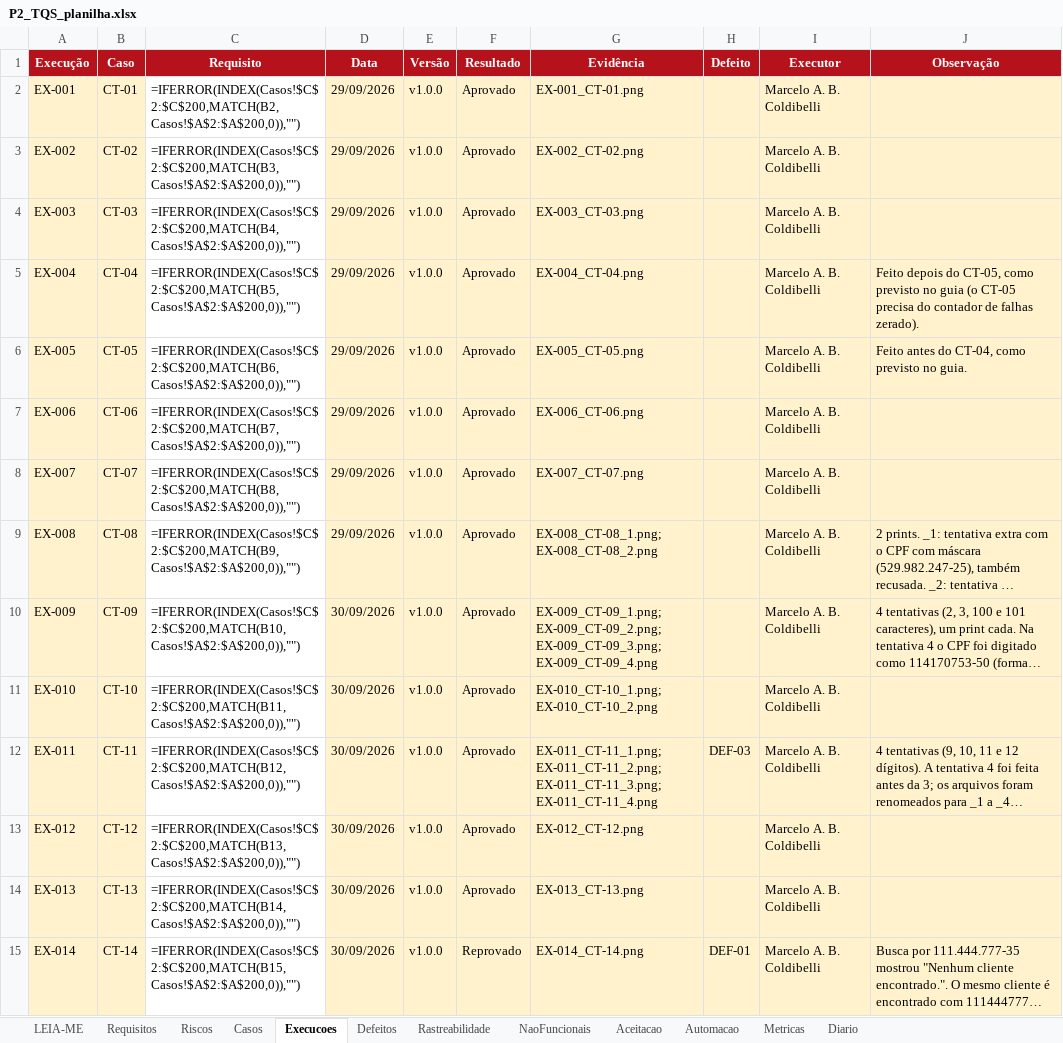
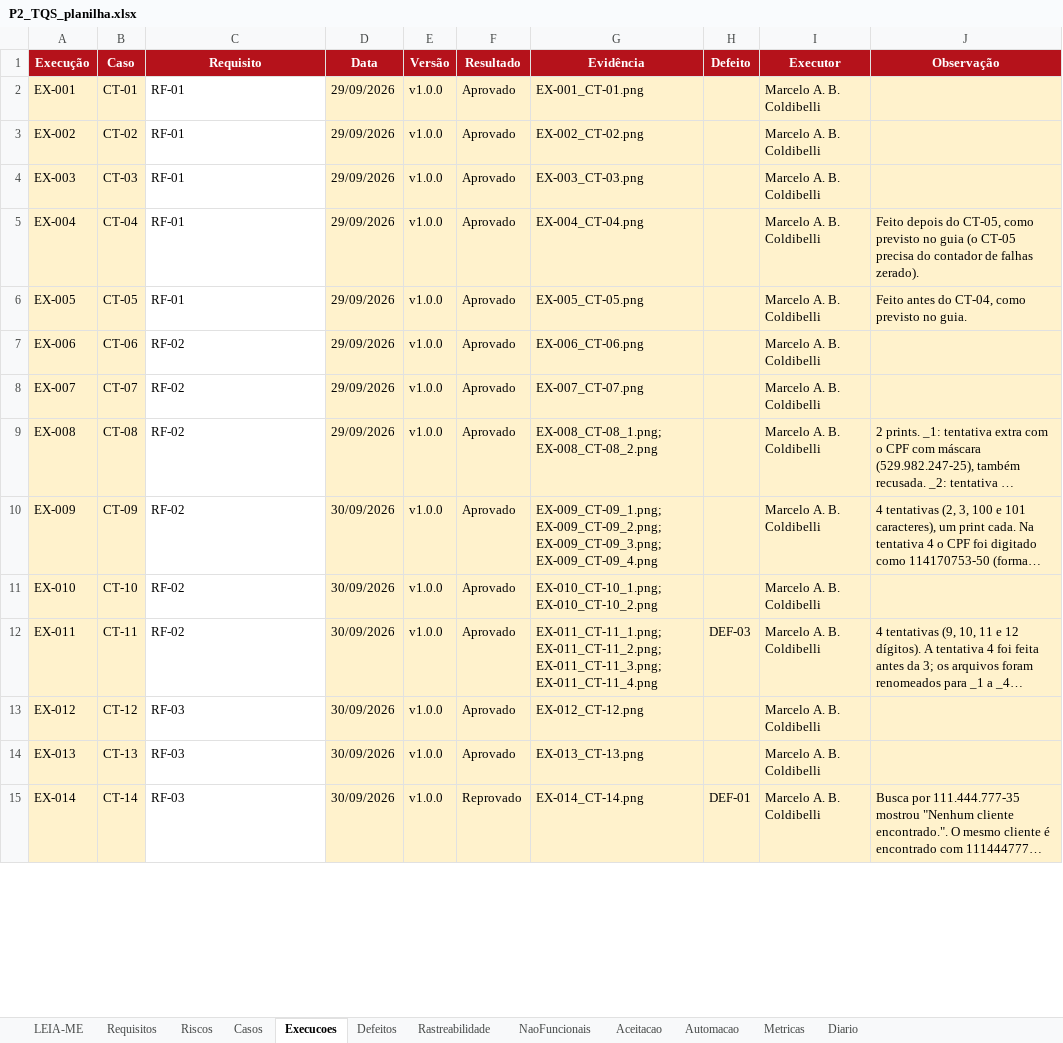
Before and after one commit to mcoldibelli/testes, an Excel workbook: docs/P2_TQS_planilha.xlsx, sheet Execucoes, drawn as a sheet; only a part is shown; long unchanged cells end in …; values as stored, in another font and other column widths than the file's, no borders; formulas without a stored value are shown as written; the diff covers the shown part only; the diff names each change by its address in the sheet, - before the commit and + after, or states it on an @@ line.

```diff
--- a/docs/P2_TQS_planilha.xlsx (sheet Execucoes)
+++ b/docs/P2_TQS_planilha.xlsx (sheet Execucoes)
-C2 (Requisito): =IFERROR(INDEX(Casos!$C$2:$C$200,MATCH(B2,Casos!$A$2:$A$200,0)),"")
+C2 (Requisito): RF-01
-C3 (Requisito): =IFERROR(INDEX(Casos!$C$2:$C$200,MATCH(B3,Casos!$A$2:$A$200,0)),"")
+C3 (Requisito): RF-01
-C4 (Requisito): =IFERROR(INDEX(Casos!$C$2:$C$200,MATCH(B4,Casos!$A$2:$A$200,0)),"")
+C4 (Requisito): RF-01
-C5 (Requisito): =IFERROR(INDEX(Casos!$C$2:$C$200,MATCH(B5,Casos!$A$2:$A$200,0)),"")
+C5 (Requisito): RF-01
-C6 (Requisito): =IFERROR(INDEX(Casos!$C$2:$C$200,MATCH(B6,Casos!$A$2:$A$200,0)),"")
+C6 (Requisito): RF-01
-C7 (Requisito): =IFERROR(INDEX(Casos!$C$2:$C$200,MATCH(B7,Casos!$A$2:$A$200,0)),"")
+C7 (Requisito): RF-02
-C8 (Requisito): =IFERROR(INDEX(Casos!$C$2:$C$200,MATCH(B8,Casos!$A$2:$A$200,0)),"")
+C8 (Requisito): RF-02
-C9 (Requisito): =IFERROR(INDEX(Casos!$C$2:$C$200,MATCH(B9,Casos!$A$2:$A$200,0)),"")
+C9 (Requisito): RF-02
-C10 (Requisito): =IFERROR(INDEX(Casos!$C$2:$C$200,MATCH(B10,Casos!$A$2:$A$200,0)),"")
+C10 (Requisito): RF-02
-C11 (Requisito): =IFERROR(INDEX(Casos!$C$2:$C$200,MATCH(B11,Casos!$A$2:$A$200,0)),"")
+C11 (Requisito): RF-02
-C12 (Requisito): =IFERROR(INDEX(Casos!$C$2:$C$200,MATCH(B12,Casos!$A$2:$A$200,0)),"")
+C12 (Requisito): RF-02
-C13 (Requisito): =IFERROR(INDEX(Casos!$C$2:$C$200,MATCH(B13,Casos!$A$2:$A$200,0)),"")
+C13 (Requisito): RF-03
-C14 (Requisito): =IFERROR(INDEX(Casos!$C$2:$C$200,MATCH(B14,Casos!$A$2:$A$200,0)),"")
+C14 (Requisito): RF-03
-C15 (Requisito): =IFERROR(INDEX(Casos!$C$2:$C$200,MATCH(B15,Casos!$A$2:$A$200,0)),"")
+C15 (Requisito): RF-03
```
Also changed, not shown: other rows of this sheet, sheet Casos, sheet Metricas, sheet Rastreabilidade, sheet Riscos, sheet Diario, sheet Aceitacao, 1 more sheet, charts or pictures, 11 other files.
